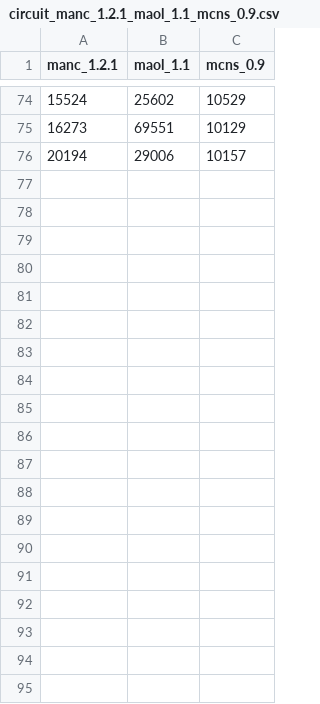
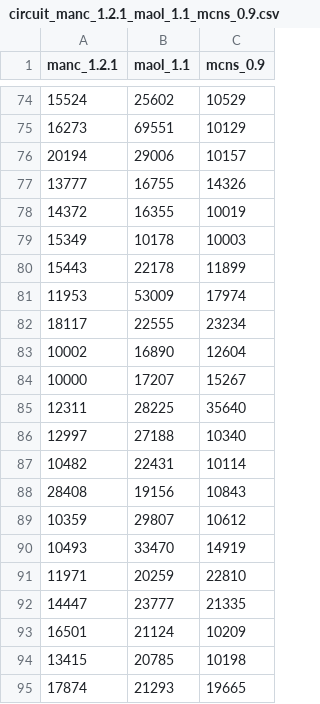
Before and after one commit to DarthQorr/FlywireQualification, a CSV file: circuits/circuit_manc_1.2.1_maol_1.1_mcns_0.9.csv, drawn as a sheet; only a part is shown, gaps mark what is left out; the diff covers the shown part only.

```diff
--- a/circuits/circuit_manc_1.2.1_maol_1.1_mcns_0.9.csv
+++ b/circuits/circuit_manc_1.2.1_maol_1.1_mcns_0.9.csv
@@ -76 +76,20 @@ manc_1.2.1,maol_1.1,mcns_0.9
 20194,29006,10157
+13777,16755,14326
+14372,16355,10019
+15349,10178,10003
+15443,22178,11899
+11953,53009,17974
+18117,22555,23234
+10002,16890,12604
+10000,17207,15267
+12311,28225,35640
+12997,27188,10340
+10482,22431,10114
+28408,19156,10843
+10359,29807,10612
+10493,33470,14919
+11971,20259,22810
+14447,23777,21335
+16501,21124,10209
+13415,20785,10198
+17874,21293,19665
```
Also changed, not shown: 22 added rows elsewhere in this file, circuits/circuit_banc_626_manc_1.2.1_maol_1.1.csv, circuits/circuit_banc_626_maol_1.1_mcns_0.9.csv, 3 other files.
